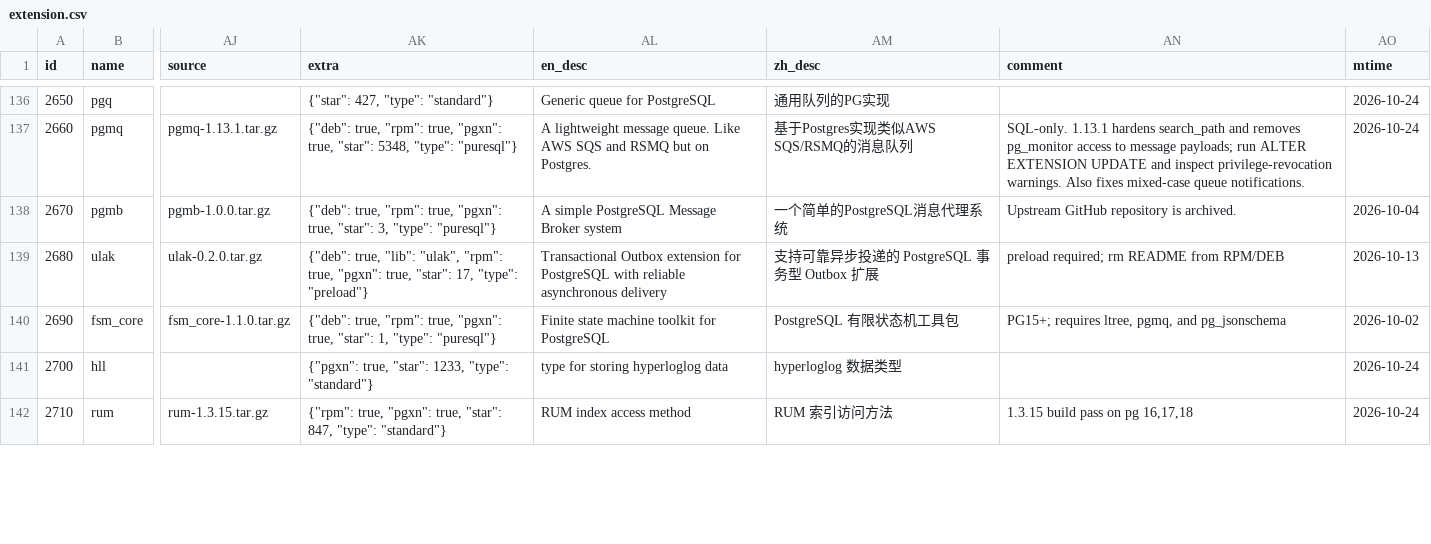
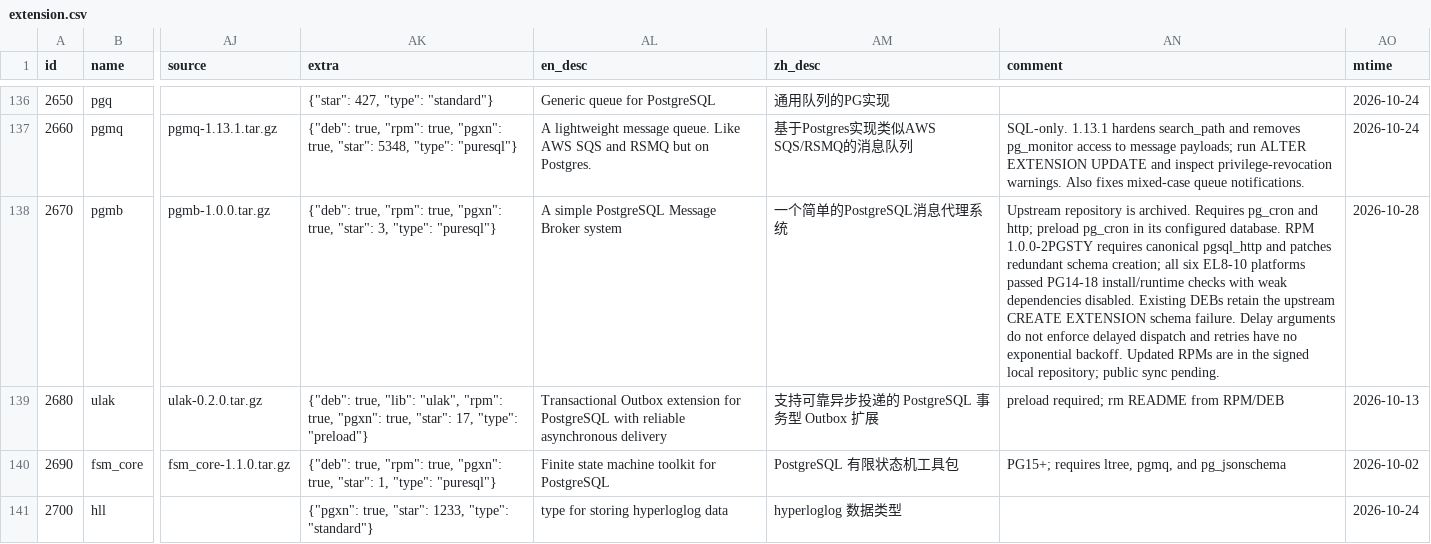
Before and after one commit to pgsty/pgext, a CSV file: db/extension.csv, drawn as a sheet; only a part is shown, gaps mark what is left out; the shorter side is filled out with more unchanged rows; the diff covers the shown part only; the diff names each change by its address in the sheet, - before the commit and + after, or states it on an @@ line.

Commit message:
catalog: update packaged extension metadata and usage

```diff
--- a/db/extension.csv
+++ b/db/extension.csv
-AN138 (comment): Upstream GitHub repository is archived.
+AN138 (comment): Upstream repository is archived. Requires pg_cron and http; preload pg_cron in its configured database. RPM 1.0.0-2PGSTY requires canonical pgsql_http and patches redundant schema creation; all six EL8-10 platforms passed PG14-18 install/runtime checks with weak dependencies disabled. Existing DEBs retain the upstream CREATE EXTENSION schema failure. Delay arguments do not enforce delayed dispatch and retries have no exponential backoff. Updated RPMs are in the signed local repository; public sync pending.
-AO138 (mtime): 2026-10-04
+AO138 (mtime): 2026-10-28
```
Also changed, not shown: 4 added rows and 8 edited cells elsewhere in this file, 13 other files.
